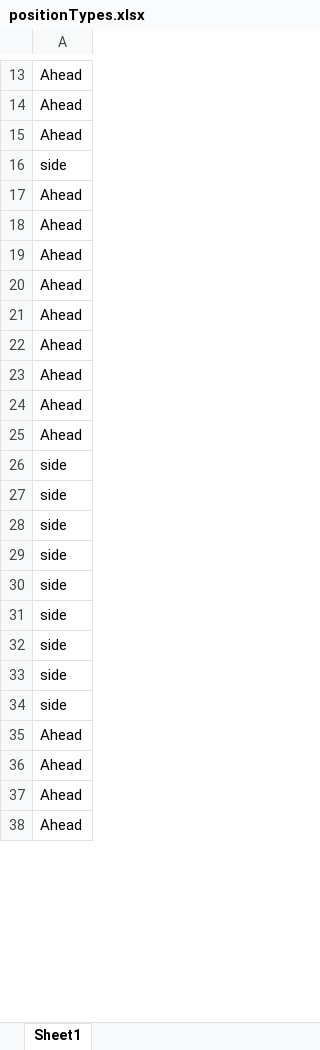
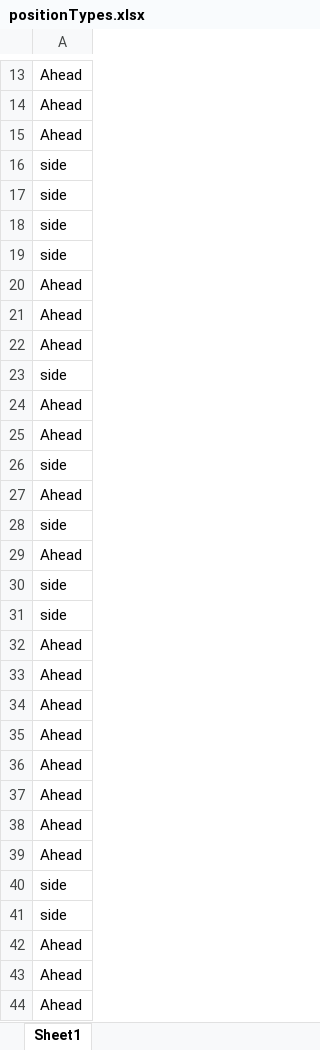
Before and after one commit to z-sq/Modified_Boid_Render, an Excel workbook: 3D_Boids_Render/positionTypes.xlsx, sheet Sheet1, drawn as a sheet; only a part is shown, gaps mark what is left out; the shorter side is filled out with more unchanged rows; values as stored, in another font and other column widths than the file's, no borders; the diff covers the shown part only; the diff names each change by its address in the sheet, - before the commit and + after, or states it on an @@ line.

```diff
--- a/3D_Boids_Render/positionTypes.xlsx (sheet Sheet1)
+++ b/3D_Boids_Render/positionTypes.xlsx (sheet Sheet1)
+row 17: side
+row 18: side
+row 19: side
-row 39: Ahead
+row 20: Ahead
-row 40: Ahead
+row 21: Ahead
-row 41: Ahead
+row 22: Ahead
+row 23: side
-row 42: Ahead
+row 24: Ahead
+row 25: Ahead
+row 26: side
+row 27: Ahead
+row 28: side
+row 29: Ahead
+row 30: side
+row 31: side
+row 36: Ahead
+row 37: Ahead
+row 38: Ahead
+row 39: Ahead
+row 40: side
+row 41: side
```
Also changed, not shown: 12 added rows elsewhere in this sheet, 3D_Boids_Render/arrivedInfo.xlsx, 3D_Boids_Render/recoverFromAvoidance.xlsx, 1 other file.
